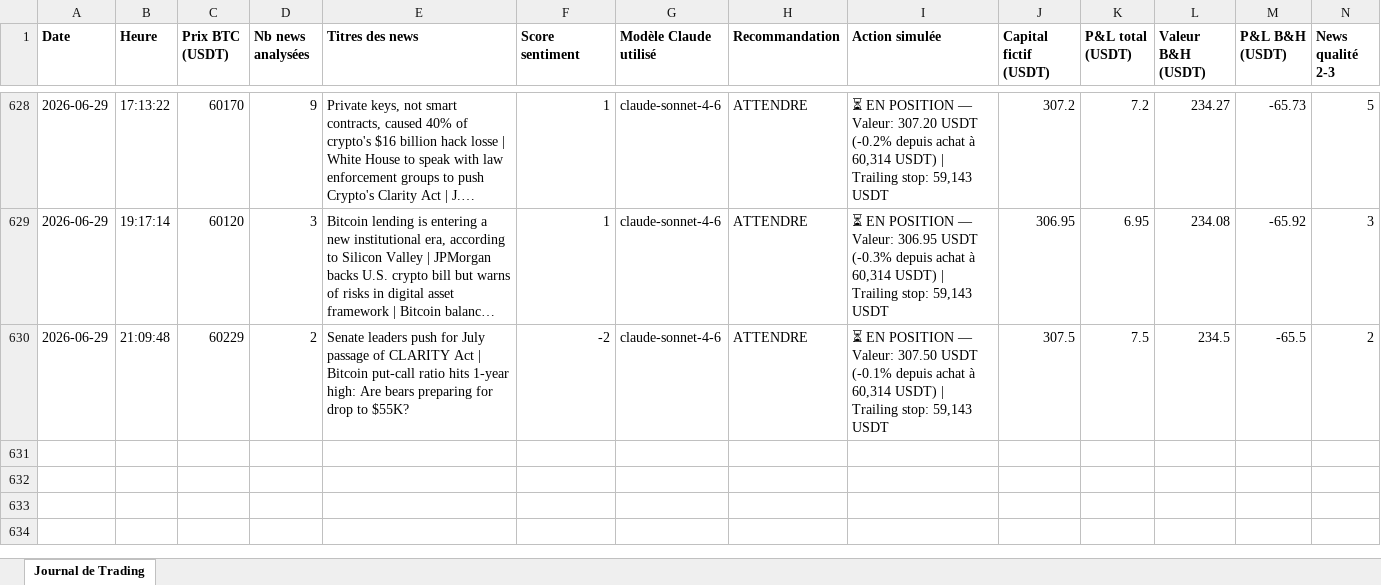
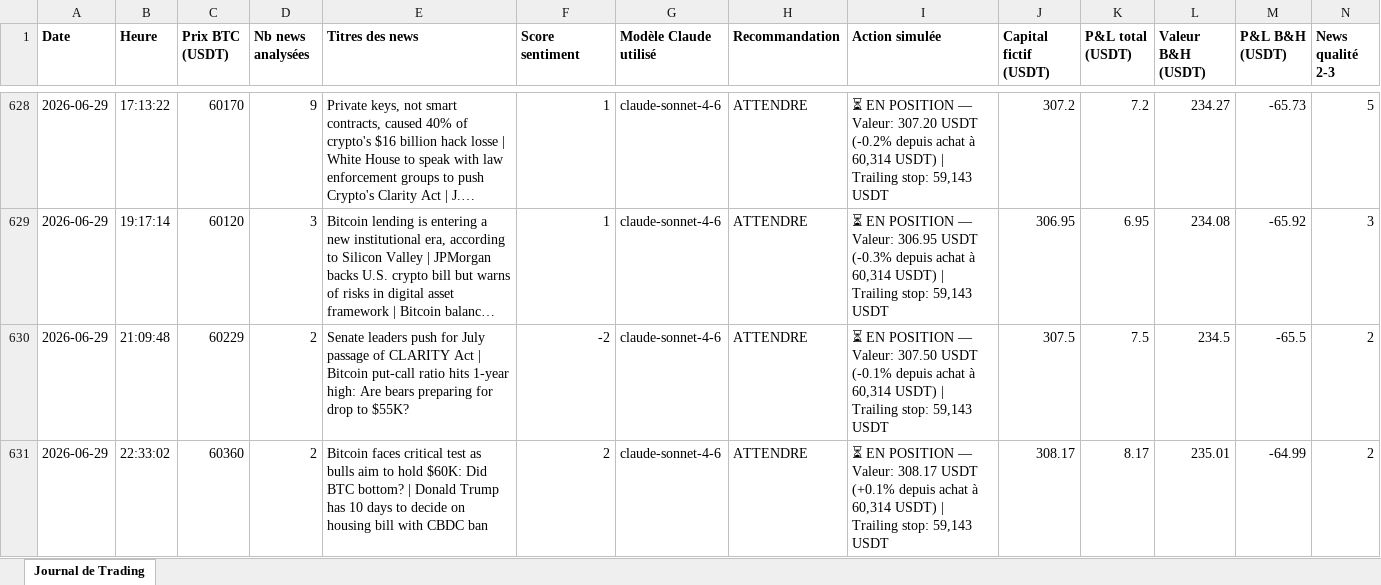
Before and after one commit to rayanefut15-creator/crypto-trading-agent, an Excel workbook: trading_journal.xlsx, sheet Journal de Trading, drawn as a sheet; only a part is shown, gaps mark what is left out; long unchanged cells end in …; values as stored, in another font and other column widths than the file's, no borders; rows hold the shown columns only; the diff names each change by its address in the sheet, - before the commit and + after, or states it on an @@ line.

```diff
--- a/trading_journal.xlsx (sheet Journal de Trading)
+++ b/trading_journal.xlsx (sheet Journal de Trading)
+row 631: 2026-06-29 | 22:33:02 | 60360 | 2 | Bitcoin faces critical test as bulls aim to hold $60K: Did BTC bottom? | Donald Trump has 10 days to decide on housing bill with CBDC ban | 2 | claude-sonnet-4-6 | ATTENDRE | ⏳ EN POSITION — Valeur: 308.17 USDT (+0.1% depuis achat à 60,314 USDT) | Trailing stop: 59,143 USDT | 308.17 | 8.17 | 235.01 | -64.99 | 2
```
Also changed, not shown: 2 other files.
